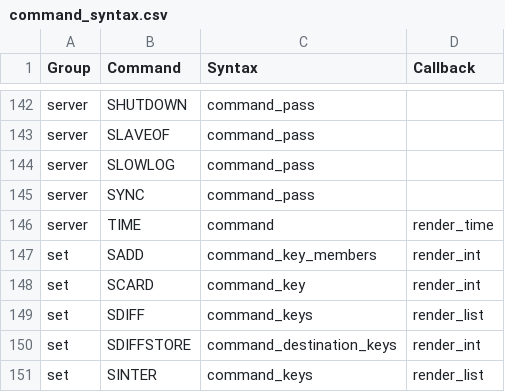
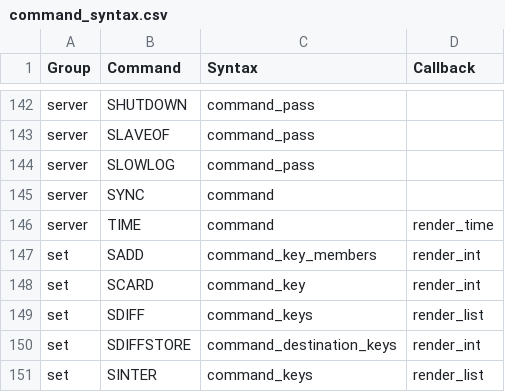
Before and after one commit to laixintao/iredis, a CSV file: iredis/data/command_syntax.csv, drawn as a sheet; only a part is shown, gaps mark what is left out.

Commit message:
SYNC command

```diff
--- a/iredis/data/command_syntax.csv
+++ b/iredis/data/command_syntax.csv
@@ -144,3 +144,3 @@ server,SLAVEOF,command_pass,
 server,SLOWLOG,command_pass,
-server,SYNC,command_pass,
+server,SYNC,command,
 server,TIME,command,render_time
```
Also changed, not shown: 1 other file.
